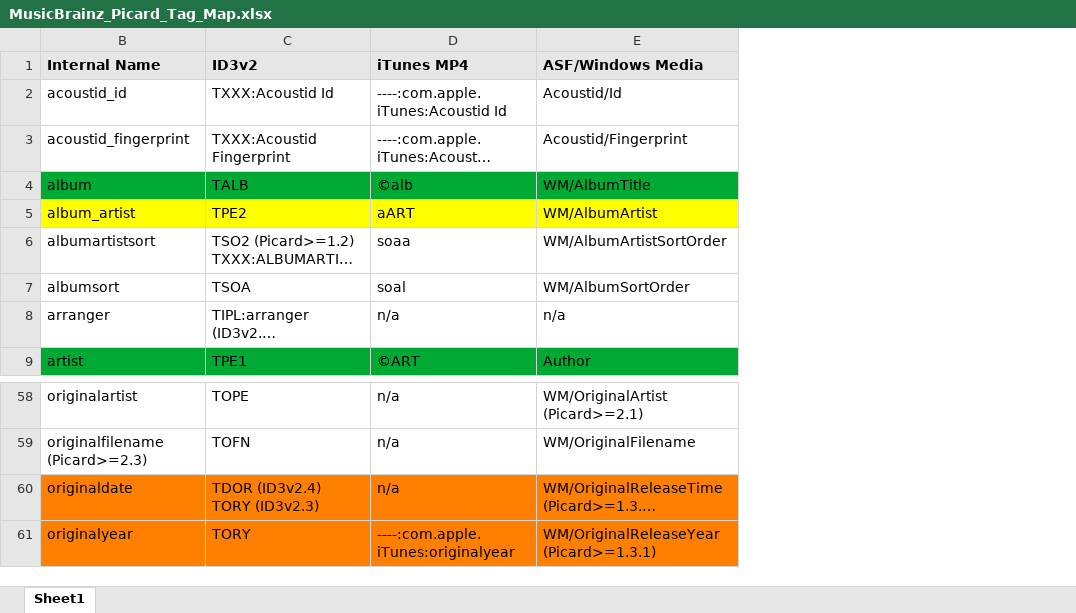
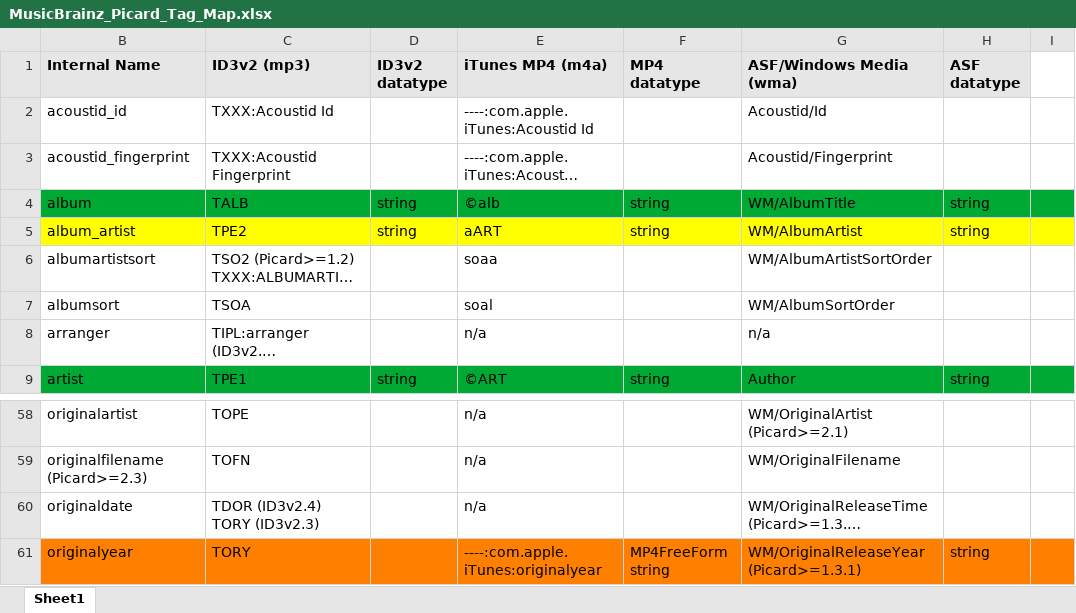
Before and after one commit to manweile/MusicProcessing, an Excel workbook: src/generated_files/MusicBrainz_Picard_Tag_Map.xlsx, sheet Sheet1, drawn as a sheet; only a part is shown, gaps mark what is left out; long unchanged cells end in …; values as stored, in another font and other column widths than the file's, no borders; addresses are those after the commit; the diff names each change by its address in the sheet, - before the commit and + after, or states it on an @@ line.

```diff
--- a/src/generated_files/MusicBrainz_Picard_Tag_Map.xlsx (sheet Sheet1)
+++ b/src/generated_files/MusicBrainz_Picard_Tag_Map.xlsx (sheet Sheet1)
+column D (ID3v2 datatype), rows 4-9: string | string |  |  |  | string
+column F (MP4 datatype), rows 4-9: string | string |  |  |  | string; row 61: MP4FreeForm string
+column H (ASF datatype), rows 4-9: string | string |  |  |  | string; row 61: string
+column I, empty
-C1: ID3v2
+C1: ID3v2 (mp3)
-E1: iTunes MP4
+E1: iTunes MP4 (m4a)
-G1: ASF/Windows Media
+G1: ASF/Windows Media (wma)
-B60:C60 fill: #FF8000
+B60:C60 fill: none
-E60 fill: #FF8000
+E60 fill: none
-G60 fill: #FF8000
+G60 fill: none
```
Also changed, not shown: 2 other files.
